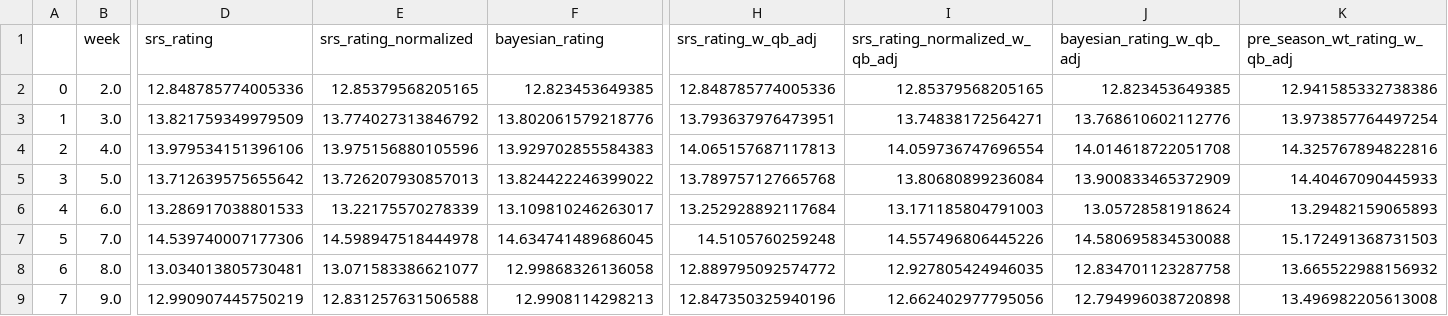
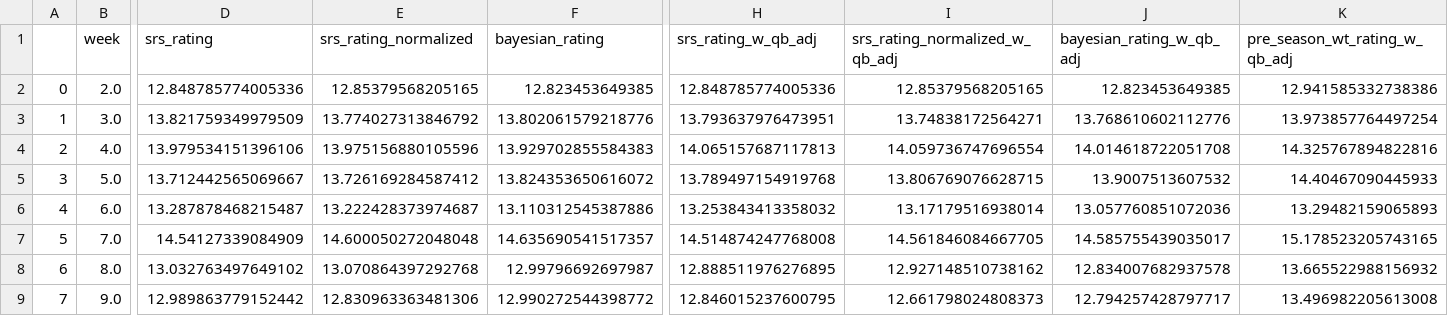
Before and after one commit to greerreNFL/nfelosrs, a CSV file: srs_rating_rmse.csv, drawn as a sheet; only a part is shown, gaps mark what is left out; the diff covers the shown part only; the diff names each change by its address in the sheet, - before the commit and + after, or states it on an @@ line.

```diff
--- a/srs_rating_rmse.csv
+++ b/srs_rating_rmse.csv
-D5 (srs_rating): 13.712639575655642
+D5 (srs_rating): 13.712442565069667
-E5 (srs_rating_normalized): 13.726207930857013
+E5 (srs_rating_normalized): 13.726169284587412
-F5 (bayesian_rating): 13.824422246399022
+F5 (bayesian_rating): 13.824353650616072
-H5 (srs_rating_w_qb_adj): 13.789757127665768
+H5 (srs_rating_w_qb_adj): 13.789497154919768
-I5 (srs_rating_normalized_w_qb_adj): 13.80680899236084
+I5 (srs_rating_normalized_w_qb_adj): 13.806769076628715
-J5 (bayesian_rating_w_qb_adj): 13.900833465372909
+J5 (bayesian_rating_w_qb_adj): 13.9007513607532
-D6 (srs_rating): 13.286917038801533
+D6 (srs_rating): 13.287878468215487
-E6 (srs_rating_normalized): 13.22175570278339
+E6 (srs_rating_normalized): 13.222428373974687
-F6 (bayesian_rating): 13.109810246263017
+F6 (bayesian_rating): 13.110312545387886
-H6 (srs_rating_w_qb_adj): 13.252928892117684
+H6 (srs_rating_w_qb_adj): 13.253843413358032
-I6 (srs_rating_normalized_w_qb_adj): 13.171185804791003
+I6 (srs_rating_normalized_w_qb_adj): 13.17179516938014
-J6 (bayesian_rating_w_qb_adj): 13.05728581918624
+J6 (bayesian_rating_w_qb_adj): 13.057760851072036
-D7 (srs_rating): 14.539740007177306
+D7 (srs_rating): 14.54127339084909
-E7 (srs_rating_normalized): 14.598947518444978
+E7 (srs_rating_normalized): 14.600050272048048
-F7 (bayesian_rating): 14.634741489686045
+F7 (bayesian_rating): 14.635690541517357
-H7 (srs_rating_w_qb_adj): 14.5105760259248
+H7 (srs_rating_w_qb_adj): 14.514874247768008
-I7 (srs_rating_normalized_w_qb_adj): 14.557496806445226
+I7 (srs_rating_normalized_w_qb_adj): 14.561846084667705
-J7 (bayesian_rating_w_qb_adj): 14.580695834530088
+J7 (bayesian_rating_w_qb_adj): 14.585755439035017
-K7 (pre_season_wt_rating_w_qb_adj): 15.172491368731503
+K7 (pre_season_wt_rating_w_qb_adj): 15.178523205743165
-D8 (srs_rating): 13.034013805730481
+D8 (srs_rating): 13.032763497649102
-E8 (srs_rating_normalized): 13.071583386621077
+E8 (srs_rating_normalized): 13.070864397292768
-F8 (bayesian_rating): 12.99868326136058
+F8 (bayesian_rating): 12.99796692697987
-H8 (srs_rating_w_qb_adj): 12.889795092574772
+H8 (srs_rating_w_qb_adj): 12.888511976276895
-I8 (srs_rating_normalized_w_qb_adj): 12.927805424946035
+I8 (srs_rating_normalized_w_qb_adj): 12.927148510738162
-J8 (bayesian_rating_w_qb_adj): 12.834701123287758
+J8 (bayesian_rating_w_qb_adj): 12.834007682937578
-D9 (srs_rating): 12.990907445750219
+D9 (srs_rating): 12.989863779152442
-E9 (srs_rating_normalized): 12.831257631506588
+E9 (srs_rating_normalized): 12.830963363481306
-F9 (bayesian_rating): 12.9908114298213
+F9 (bayesian_rating): 12.990272544398772
-H9 (srs_rating_w_qb_adj): 12.847350325940196
+H9 (srs_rating_w_qb_adj): 12.846015237600795
-I9 (srs_rating_normalized_w_qb_adj): 12.662402977795056
+I9 (srs_rating_normalized_w_qb_adj): 12.661798024808373
-J9 (bayesian_rating_w_qb_adj): 12.794996038720898
+J9 (bayesian_rating_w_qb_adj): 12.794257428797717
```
Also changed, not shown: 67 edited cells elsewhere in this file, nfelosrs/Manual Data/win_totals.csv, srs_rating_rsqs.csv, 3 other files.
